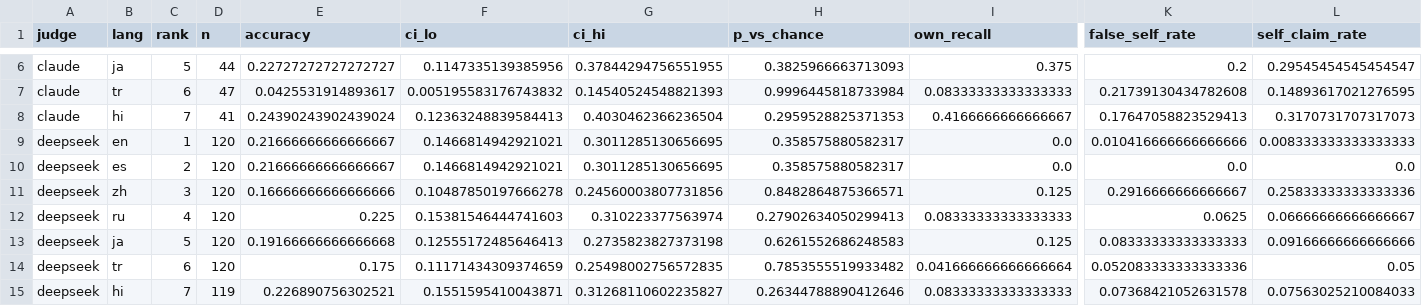
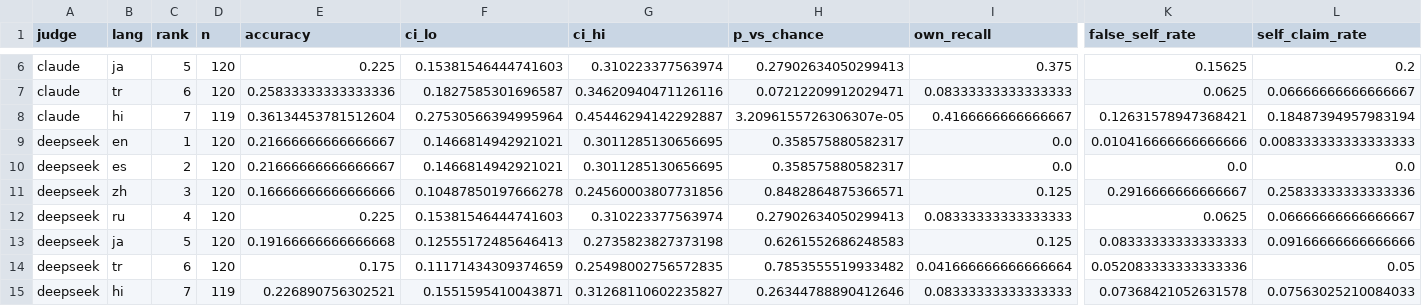
Before and after one commit to adrian-erlikhman/LangLLM, a CSV file: results/rq6_judge_by_language.csv, drawn as a sheet; only a part is shown, gaps mark what is left out; the diff covers the shown part only; the diff names each change by its address in the sheet, - before the commit and + after, or states it on an @@ line.

```diff
--- a/results/rq6_judge_by_language.csv
+++ b/results/rq6_judge_by_language.csv
-D6 (n): 44
+D6 (n): 120
-E6 (accuracy): 0.22727272727272727
+E6 (accuracy): 0.225
-F6 (ci_lo): 0.1147335139385956
+F6 (ci_lo): 0.15381546444741603
-G6 (ci_hi): 0.37844294756551955
+G6 (ci_hi): 0.310223377563974
-H6 (p_vs_chance): 0.3825966663713093
+H6 (p_vs_chance): 0.27902634050299413
-K6 (false_self_rate): 0.2
+K6 (false_self_rate): 0.15625
-L6 (self_claim_rate): 0.29545454545454547
+L6 (self_claim_rate): 0.2
-D7 (n): 47
+D7 (n): 120
-E7 (accuracy): 0.0425531914893617
+E7 (accuracy): 0.25833333333333336
-F7 (ci_lo): 0.005195583176743832
+F7 (ci_lo): 0.1827585301696587
-G7 (ci_hi): 0.14540524548821393
+G7 (ci_hi): 0.34620940471126116
-H7 (p_vs_chance): 0.9996445818733984
+H7 (p_vs_chance): 0.07212209912029471
-K7 (false_self_rate): 0.21739130434782608
+K7 (false_self_rate): 0.0625
-L7 (self_claim_rate): 0.14893617021276595
+L7 (self_claim_rate): 0.06666666666666667
-D8 (n): 41
+D8 (n): 119
-E8 (accuracy): 0.24390243902439024
+E8 (accuracy): 0.36134453781512604
-F8 (ci_lo): 0.12363248839584413
+F8 (ci_lo): 0.27530566394995964
-G8 (ci_hi): 0.4030462366236504
+G8 (ci_hi): 0.45446294142292887
-H8 (p_vs_chance): 0.2959528825371353
+H8 (p_vs_chance): 3.2096155726306307e-05
-K8 (false_self_rate): 0.17647058823529413
+K8 (false_self_rate): 0.12631578947368421
-L8 (self_claim_rate): 0.3170731707317073
+L8 (self_claim_rate): 0.18487394957983194
```
Also changed, not shown: 7 added rows and 28 edited cells elsewhere in this file, results/rq6_judge_summary.csv, results/rq6_judge_vs_features.csv, 10 other files.
